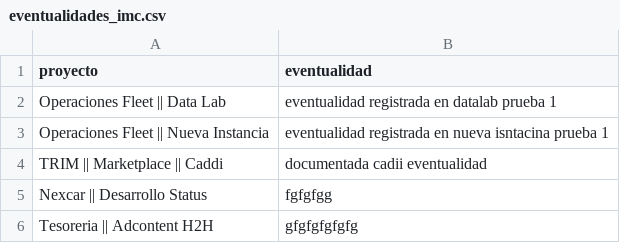
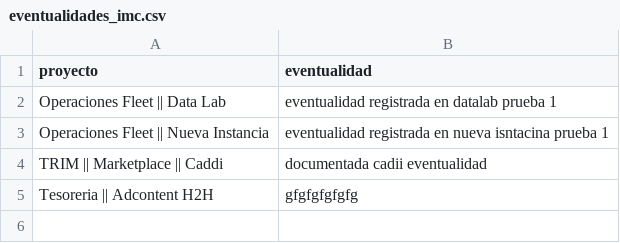
Before and after one commit to DTI-Dashboard/Proyectos, a CSV file: eventualidades_imc.csv, drawn as a sheet; the diff names each change by its address in the sheet, - before the commit and + after, or states it on an @@ line.

Commit message:
backup: eventualidades_imc.csv actualizado desde dashboard

```diff
--- a/eventualidades_imc.csv
+++ b/eventualidades_imc.csv
-row 5: Nexcar || Desarrollo Status | fgfgfgg
```
